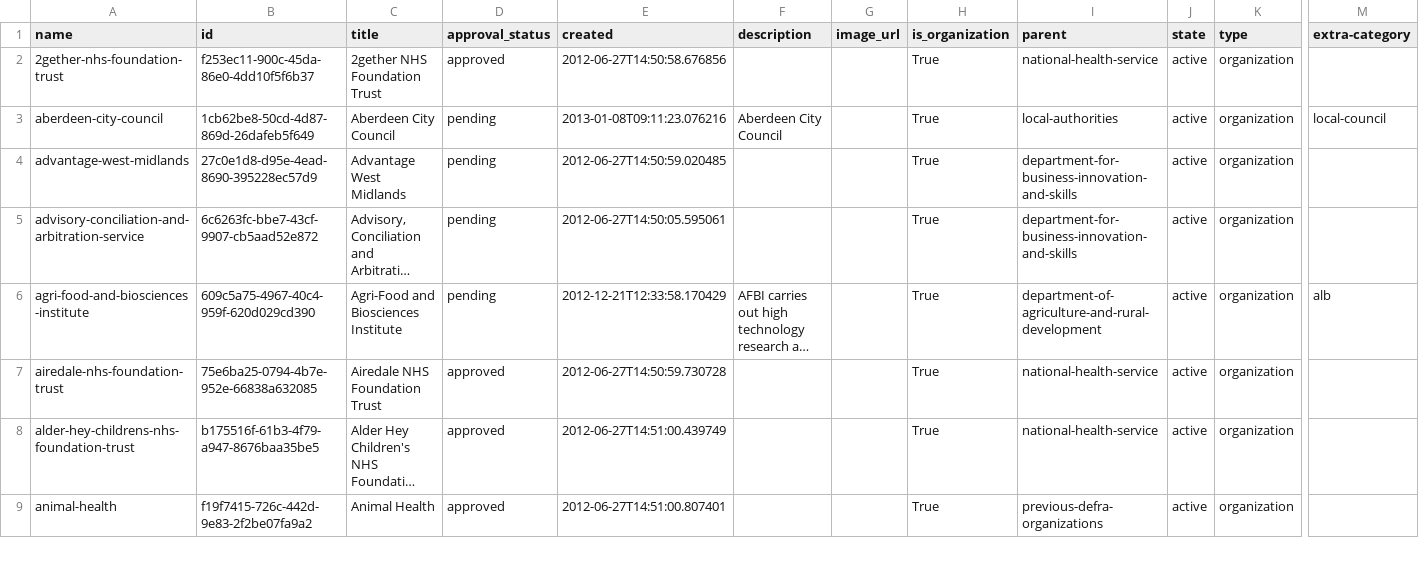
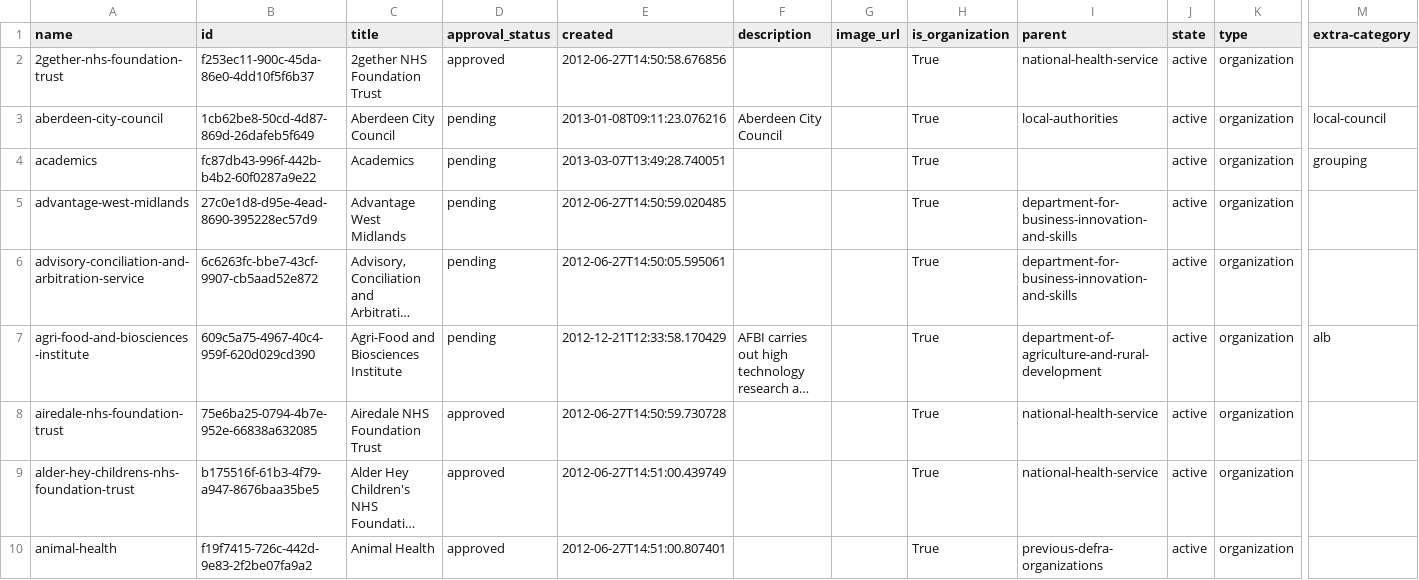
Before and after one commit to datagovuk/dgu-orgs, a CSV file: groups.csv, drawn as a sheet; only a part is shown, gaps mark what is left out; long unchanged cells end in …; rows hold the shown columns only; the diff covers the shown part only; the diff names each change by its address in the sheet, - before the commit and + after, or states it on an @@ line.

Commit message:
2013-04-01

```diff
--- a/groups.csv
+++ b/groups.csv
+row 4: academics | fc87db43-996f-442b-b4b2-60f0287a9e22 | Academics | pending | 2013-03-07T13:49:28.740051 |  |  | True |  | active | organization | grouping
```
Also changed, not shown: 3 added rows and 8 edited cells elsewhere in this file.
